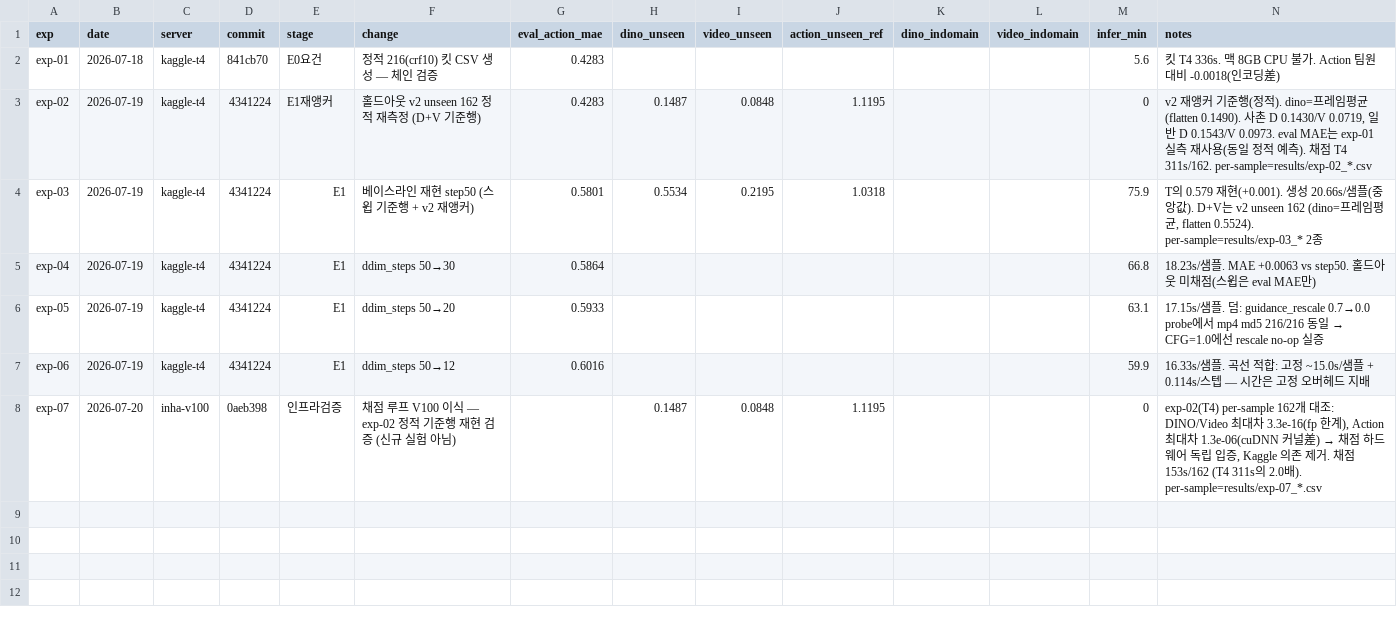
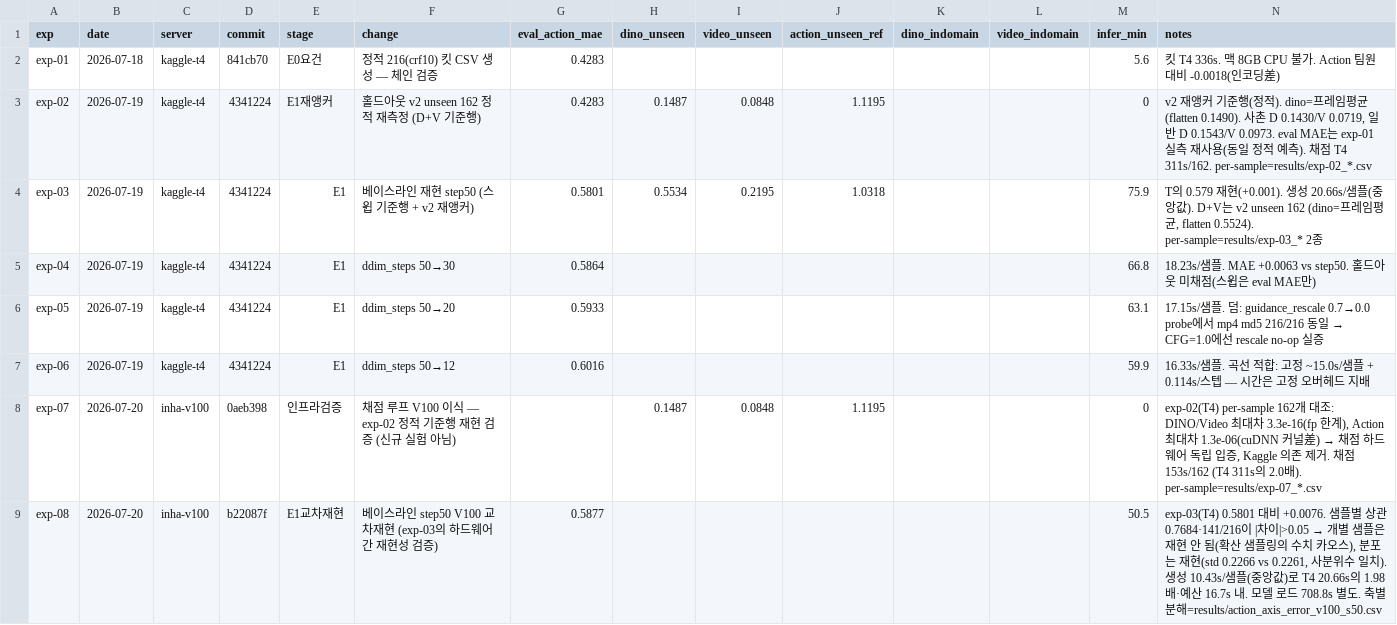
Before and after one commit to qgasdg/INChall26, a CSV file: results/local_lb.csv, drawn as a sheet; the diff names each change by its address in the sheet, - before the commit and + after, or states it on an @@ line.

```diff
--- a/results/local_lb.csv
+++ b/results/local_lb.csv
+row 9: exp-08 | 2026-07-20 | inha-v100 | b22087f | E1교차재현 | 베이스라인 step50 V100 교차재현 (exp-03의 하드웨어 간 재현성 검증) | 0.5877 |  |  |  |  |  | 50.5 | exp-03(T4) 0.5801 대비 +0.0076. 샘플별 상관 0.7684·141/216이 |차이|>0.05 → 개별 샘플은 재현 안 됨(확산 샘플링의 수치 카오스), 분포는 재현(std 0.2266 vs 0.2261, 사분위수 일치). 생성 10.43s/샘플(중앙값)로 T4 20.66s의 1.98배·예산 16.7s 내. 모델 로드 708.8s 별도. 축별 분해=results/action_axis_error_v100_s50.csv
```
Also changed, not shown: 4 other files.
